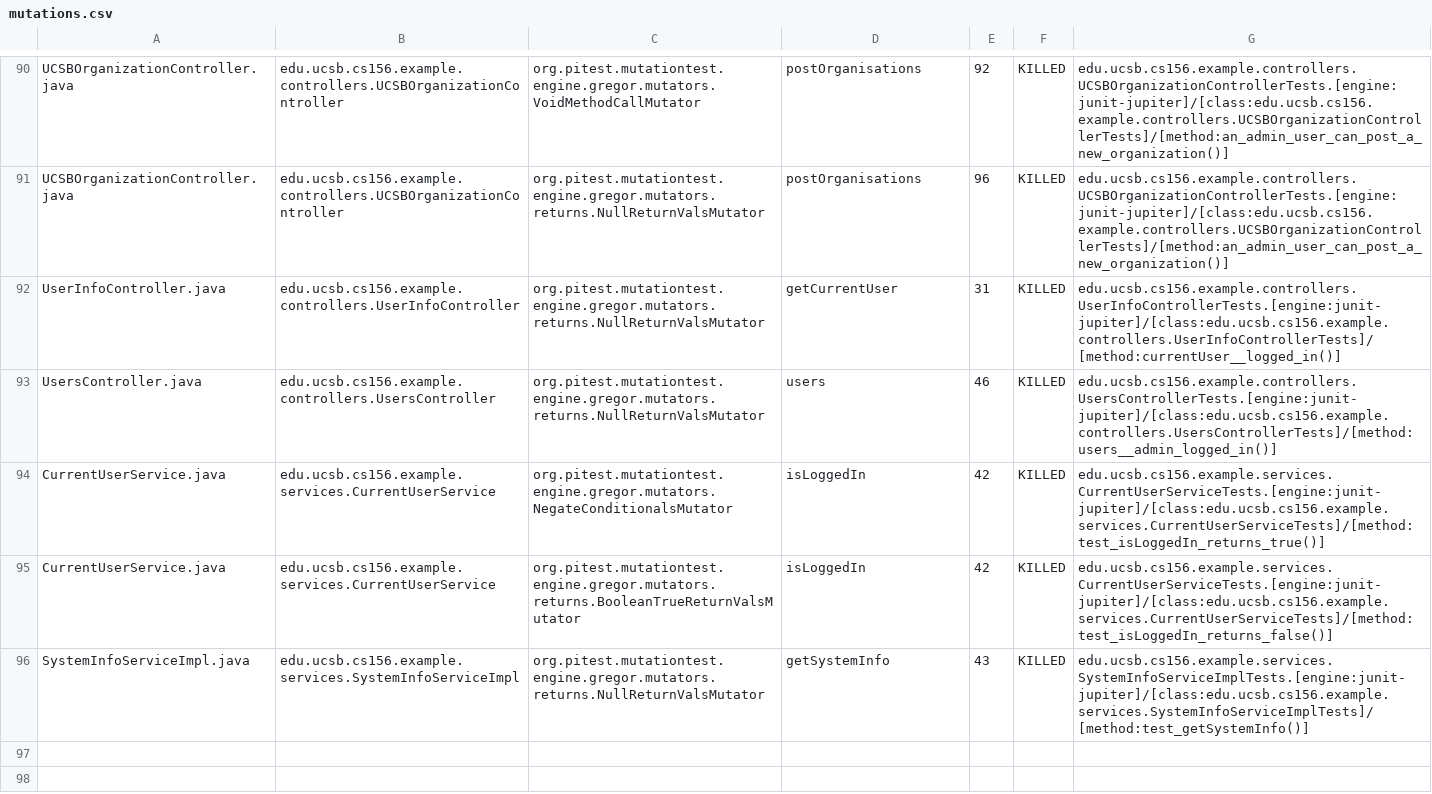
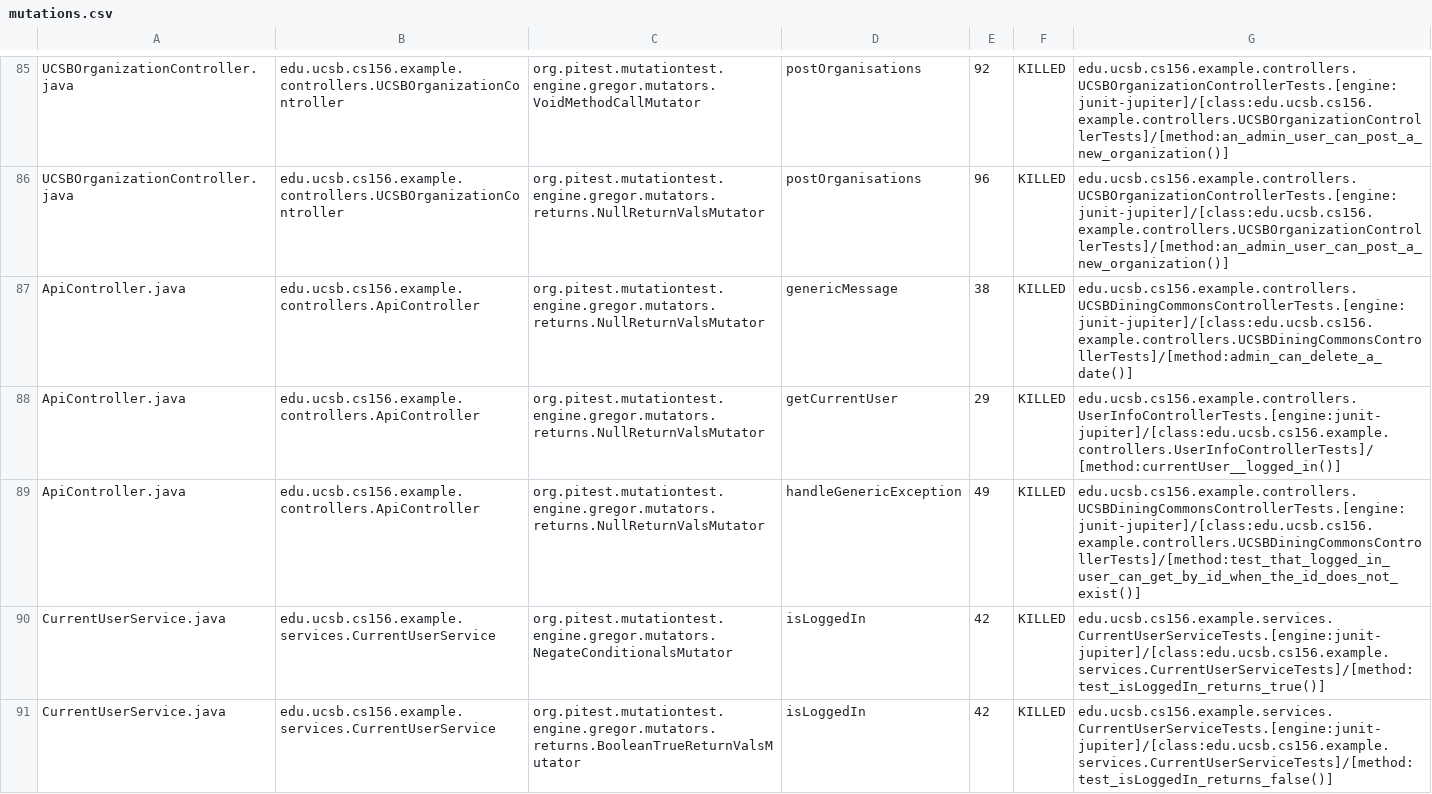
Before and after one commit to ucsb-cs156-f24/team01-f24-10, a CSV file: pitest/mutations.csv, drawn as a sheet; only a part is shown, gaps mark what is left out; the shorter side is filled out with more unchanged rows; the diff covers the shown part only.

Commit message:
Deploying to gh-pages from @ ucsb-cs156-f24/team01-f24-10@fc8d7bbd2271ce04c1ce82097ef4df3f41c2978a 🚀

```diff
--- a/pitest/mutations.csv
+++ b/pitest/mutations.csv
@@ -91,4 +86,5 @@ UCSBOrganizationController.java,edu.ucsb.cs156.example.controllers.UCSBOrganizat
 UCSBOrganizationController.java,edu.ucsb.cs156.example.controllers.UCSBOrganizationController,org.pitest.mutationtest.engine.gregor.mutators.returns.NullReturnValsMutator,postOrganisations,96,KILLED,edu.ucsb.cs156.example.controllers.UCSBOrganizationControllerTests.[engine:junit-jupiter]/[class:edu.ucsb.cs156.example.controllers.UCSBOrganizationControllerTests]/[method:an_admin_user_can_post_a_new_organization()]
-UserInfoController.java,edu.ucsb.cs156.example.controllers.UserInfoController,org.pitest.mutationtest.engine.gregor.mutators.returns.NullReturnValsMutator,getCurrentUser,31,KILLED,edu.ucsb.cs156.example.controllers.UserInfoControllerTests.[engine:junit-jupiter]/[class:edu.ucsb.cs156.example.controllers.UserInfoControllerTests]/[method:currentUser__logged_in()]
-UsersController.java,edu.ucsb.cs156.example.controllers.UsersController,org.pitest.mutationtest.engine.gregor.mutators.returns.NullReturnValsMutator,users,46,KILLED,edu.ucsb.cs156.example.controllers.UsersControllerTests.[engine:junit-jupiter]/[class:edu.ucsb.cs156.example.controllers.UsersControllerTests]/[method:users__admin_logged_in()]
+ApiController.java,edu.ucsb.cs156.example.controllers.ApiController,org.pitest.mutationtest.engine.gregor.mutators.returns.NullReturnValsMutator,genericMessage,38,KILLED,edu.ucsb.cs156.example.controllers.UCSBDiningCommonsControllerTests.[engine:junit-jupiter]/[class:edu.ucsb.cs156.example.controllers.UCSBDiningCommonsControllerTests]/[method:admin_can_delete_a_date()]
+ApiController.java,edu.ucsb.cs156.example.controllers.ApiController,org.pitest.mutationtest.engine.gregor.mutators.returns.NullReturnValsMutator,getCurrentUser,29,KILLED,edu.ucsb.cs156.example.controllers.UserInfoControllerTests.[engine:junit-jupiter]/[class:edu.ucsb.cs156.example.controllers.UserInfoControllerTests]/[method:currentUser__logged_in()]
+ApiController.java,edu.ucsb.cs156.example.controllers.ApiController,org.pitest.mutationtest.engine.gregor.mutators.returns.NullReturnValsMutator,handleGenericException,49,KILLED,edu.ucsb.cs156.example.controllers.UCSBDiningCommonsControllerTests.[engine:junit-jupiter]/[class:edu.ucsb.cs156.example.controllers.UCSBDiningCommonsControllerTests]/[method:test_that_logged_in_user_can_get_by_id_when_the_id_does_not_exist()]
 CurrentUserService.java,edu.ucsb.cs156.example.services.CurrentUserService,org.pitest.mutationtest.engine.gregor.mutators.NegateConditionalsMutator,isLoggedIn,42,KILLED,edu.ucsb.cs156.example.services.CurrentUserServiceTests.[engine:junit-jupiter]/[class:edu.ucsb.cs156.example.services.CurrentUserServiceTests]/[method:test_isLoggedIn_returns_true()]
```
Also changed, not shown: 1 added row, 1 removed row and 46 moved rows elsewhere in this file, 14 other files.
